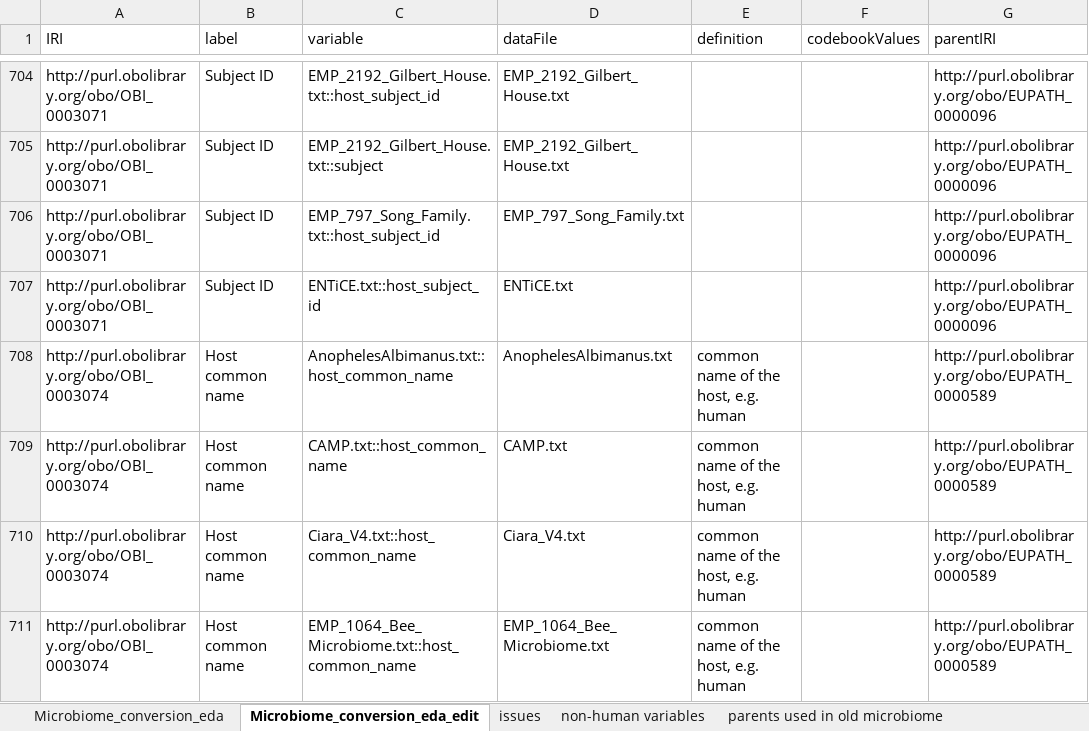
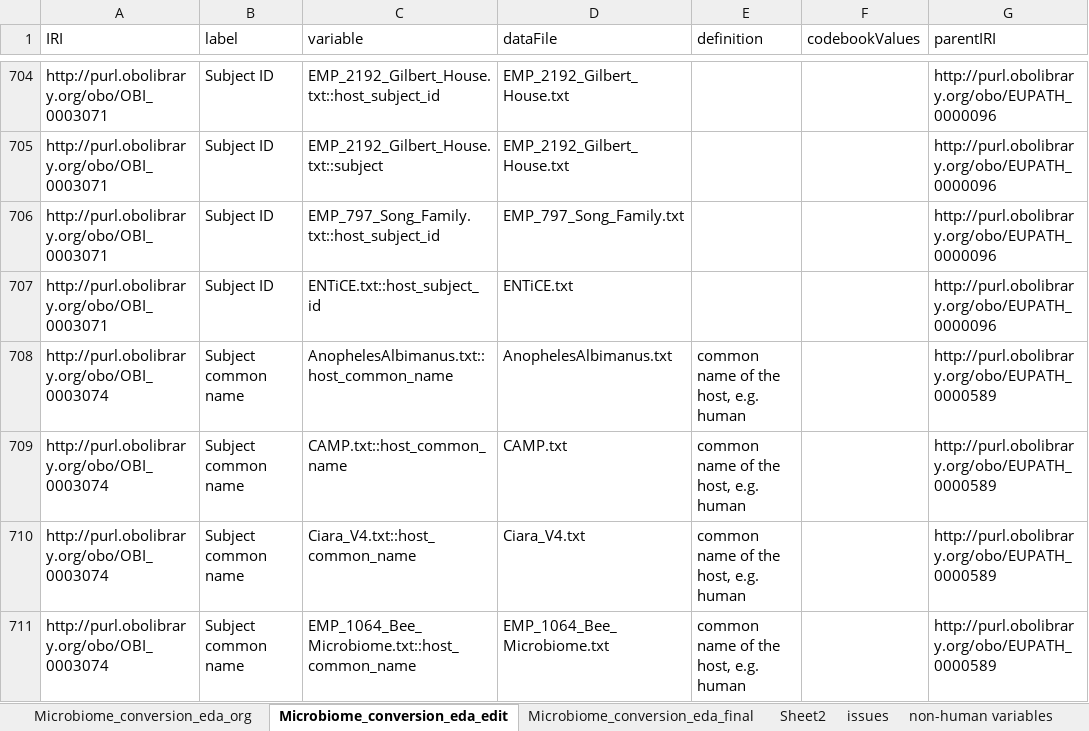
Before and after one commit to VEuPathDB/ApiCommonData, an Excel workbook: Load/ontology/Microbiome/doc/Microbiome_conversion_eda.xlsx, sheet Microbiome_conversion_eda_edit, drawn as a sheet; only a part is shown, gaps mark what is left out; values as stored, in another font and other column widths than the file's, no cell formats; the diff covers the shown part only; the diff names each change by its address in the sheet, - before the commit and + after, or states it on an @@ line.

```diff
--- a/Load/ontology/Microbiome/doc/Microbiome_conversion_eda.xlsx (sheet Microbiome_conversion_eda_edit)
+++ b/Load/ontology/Microbiome/doc/Microbiome_conversion_eda.xlsx (sheet Microbiome_conversion_eda_edit)
-sheet tab: Microbiome_conversion_eda
+sheet tab: Microbiome_conversion_eda_org
+sheet tab: Microbiome_conversion_eda_final
+sheet tab: Sheet2
-B708:B711 (label): Host common name
+B708:B711 (label): Subject common name
```
Also changed, not shown: 48 edited cells elsewhere in this sheet, sheet Microbiome_conversion_eda_org, cell formats.
